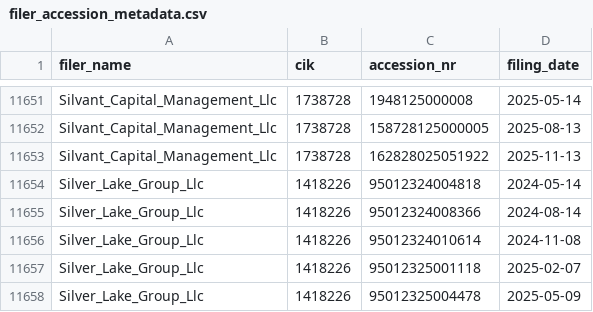
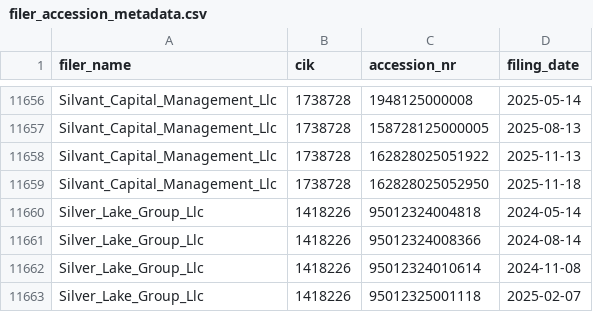
Before and after one commit to andreiCiocirlan/quarterly_holdings, a CSV file: data/sources/filer_accession_metadata.csv, drawn as a sheet; only a part is shown, gaps mark what is left out; the shorter side is filled out with more unchanged rows; the diff covers the shown part only; the diff names each change by its address in the sheet, - before the commit and + after, or states it on an @@ line.

```diff
--- a/data/sources/filer_accession_metadata.csv
+++ b/data/sources/filer_accession_metadata.csv
+row 11659: Silvant_Capital_Management_Llc | 1738728 | 162828025052950 | 2025-11-18
```
Also changed, not shown: 5 added rows elsewhere in this file.
